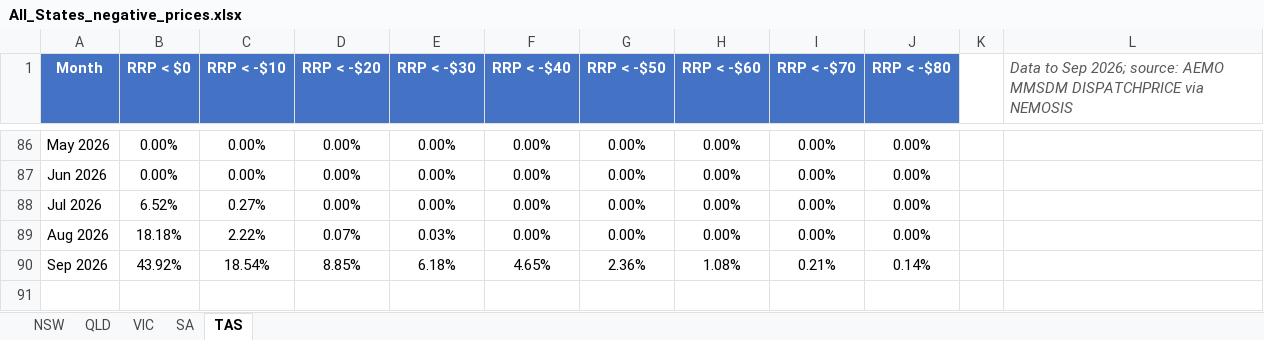
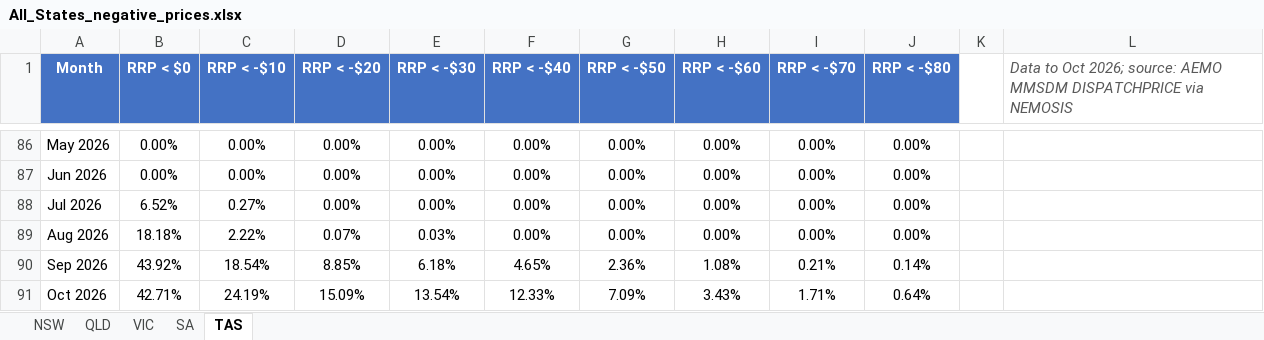
Before and after one commit to cutout-z/aemo-negative-prices, an Excel workbook: outputs/All_States_negative_prices.xlsx, sheet TAS, drawn as a sheet; only a part is shown, gaps mark what is left out; values as stored, in another font and other column widths than the file's, no borders; the diff names each change by its address in the sheet, - before the commit and + after, or states it on an @@ line.

```diff
--- a/outputs/All_States_negative_prices.xlsx (sheet TAS)
+++ b/outputs/All_States_negative_prices.xlsx (sheet TAS)
-L1: Data to Sep 2026; source:…
+L1: Data to Oct 2026; source:…
+row 91: Oct 2026 | 42.71% | 24.19% | 15.09% | 13.54% | 12.33% | 7.09% | 3.43% | 1.71% | 0.64%
```
Also changed, not shown: sheet NSW, sheet QLD, sheet VIC, sheet SA, outputs/NSW_negative_prices.xlsx, outputs/QLD_negative_prices.xlsx, 4 other files.
